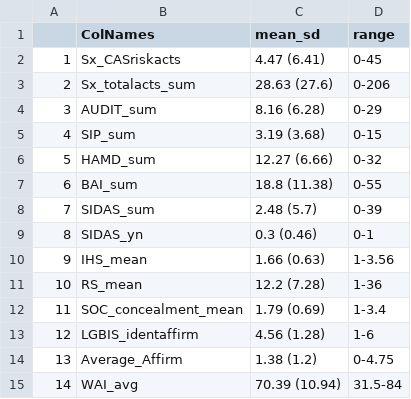
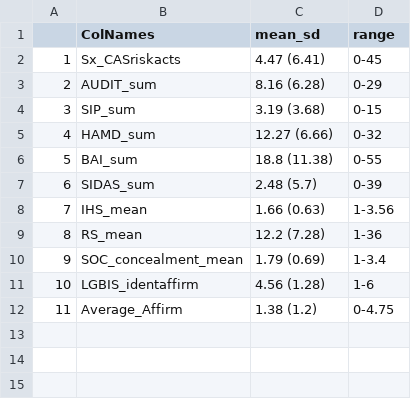
Before and after one commit to tj-sullivan/ladi, a CSV file: output/descriptives.csv, drawn as a sheet; removed rows and columns are numbered as before the commit, all else as after; the diff names each change by its address in the sheet, - before the commit and + after, or states it on an @@ line.

```diff
--- a/output/descriptives.csv
+++ b/output/descriptives.csv
-row 3: 2 | Sx_totalacts_sum | 28.63 (27.6) | 0-206
@@ column A renumbered between rows 3 and 12 @@
-row 9: 8 | SIDAS_yn | 0.3 (0.46) | 0-1
-row 15: 14 | WAI_avg | 70.39 (10.94) | 31.5-84
```
Also changed, not shown: output/corr_table.csv, 32 other files.
